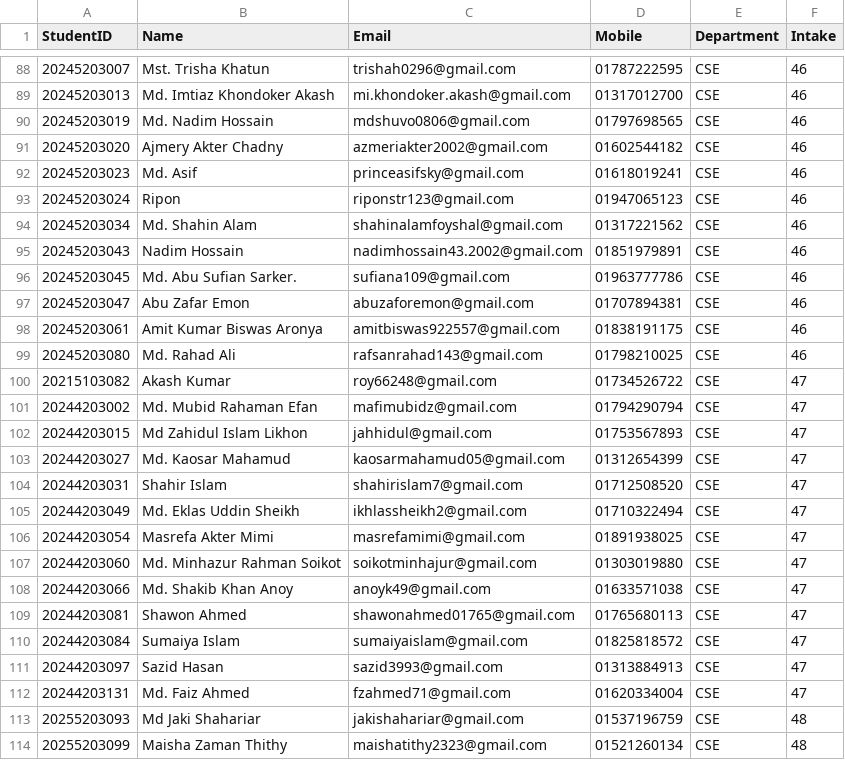
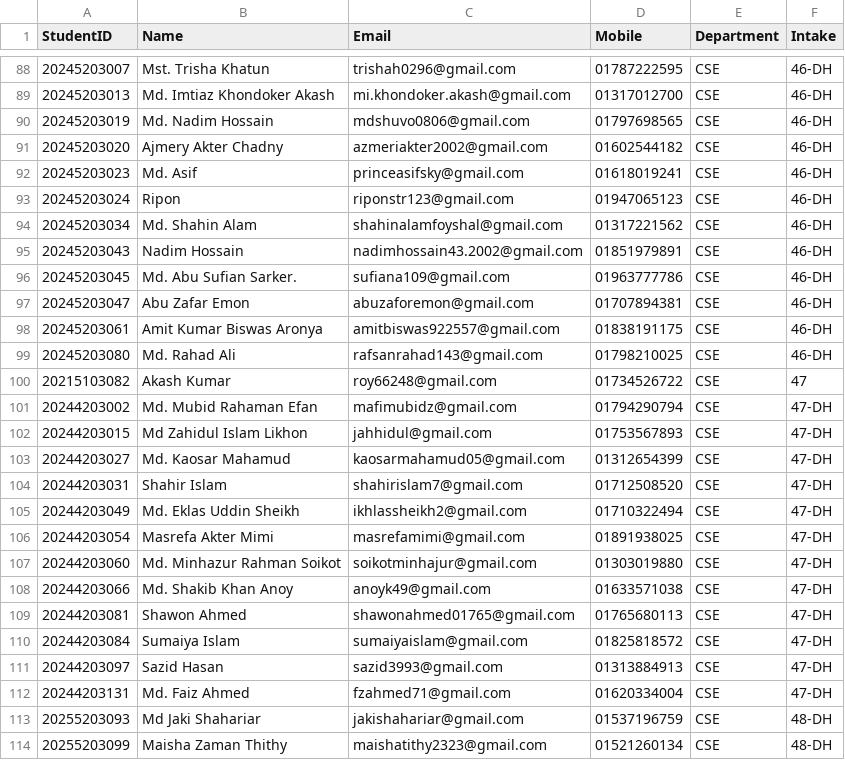
Before and after one commit to official-mafuzalam/it-club-data-filtering, a CSV file: IT-Club-All-Member.csv, drawn as a sheet; only a part is shown, gaps mark what is left out; the diff covers the shown part only.

```diff
--- a/IT-Club-All-Member.csv
+++ b/IT-Club-All-Member.csv
@@ -88,27 +88,27 @@ StudentID,Name,Email,Mobile,Department,Intake
-20245203007,Mst. Trisha Khatun,trishah0296@gmail.com,01787222595,CSE,46
-20245203013,Md. Imtiaz Khondoker Akash,mi.khondoker.akash@gmail.com,01317012700,CSE,46
-20245203019,Md. Nadim Hossain,mdshuvo0806@gmail.com,01797698565,CSE,46
-20245203020,Ajmery Akter Chadny,azmeriakter2002@gmail.com,01602544182,CSE,46
-20245203023,Md. Asif,princeasifsky@gmail.com,01618019241,CSE,46
-20245203024,Ripon,riponstr123@gmail.com,01947065123,CSE,46
-20245203034,Md. Shahin Alam,shahinalamfoyshal@gmail.com,01317221562,CSE,46
-20245203043,Nadim Hossain,nadimhossain43.2002@gmail.com,01851979891,CSE,46
-20245203045,Md. Abu Sufian Sarker.,sufiana109@gmail.com,01963777786,CSE,46
-20245203047,Abu Zafar Emon,abuzaforemon@gmail.com,01707894381,CSE,46
-20245203061,Amit Kumar Biswas Aronya,amitbiswas922557@gmail.com,01838191175,CSE,46
-20245203080,Md. Rahad Ali,rafsanrahad143@gmail.com,01798210025,CSE,46
+20245203007,Mst. Trisha Khatun,trishah0296@gmail.com,01787222595,CSE,46-DH
+20245203013,Md. Imtiaz Khondoker Akash,mi.khondoker.akash@gmail.com,01317012700,CSE,46-DH
+20245203019,Md. Nadim Hossain,mdshuvo0806@gmail.com,01797698565,CSE,46-DH
+20245203020,Ajmery Akter Chadny,azmeriakter2002@gmail.com,01602544182,CSE,46-DH
+20245203023,Md. Asif,princeasifsky@gmail.com,01618019241,CSE,46-DH
+20245203024,Ripon,riponstr123@gmail.com,01947065123,CSE,46-DH
+20245203034,Md. Shahin Alam,shahinalamfoyshal@gmail.com,01317221562,CSE,46-DH
+20245203043,Nadim Hossain,nadimhossain43.2002@gmail.com,01851979891,CSE,46-DH
+20245203045,Md. Abu Sufian Sarker.,sufiana109@gmail.com,01963777786,CSE,46-DH
+20245203047,Abu Zafar Emon,abuzaforemon@gmail.com,01707894381,CSE,46-DH
+20245203061,Amit Kumar Biswas Aronya,amitbiswas922557@gmail.com,01838191175,CSE,46-DH
+20245203080,Md. Rahad Ali,rafsanrahad143@gmail.com,01798210025,CSE,46-DH
 20215103082,Akash Kumar,roy66248@gmail.com,01734526722,CSE,47
-20244203002,Md. Mubid Rahaman Efan,mafimubidz@gmail.com,01794290794,CSE,47
-20244203015,Md Zahidul Islam Likhon,jahhidul@gmail.com,01753567893,CSE,47
-20244203027,Md. Kaosar Mahamud,kaosarmahamud05@gmail.com,01312654399,CSE,47
-20244203031,Shahir Islam,shahirislam7@gmail.com,01712508520,CSE,47
-20244203049,Md. Eklas Uddin Sheikh,ikhlassheikh2@gmail.com,01710322494,CSE,47
-20244203054,Masrefa Akter Mimi,masrefamimi@gmail.com,01891938025,CSE,47
-20244203060,Md. Minhazur Rahman Soikot,soikotminhajur@gmail.com,01303019880,CSE,47
-20244203066,Md. Shakib Khan Anoy,anoyk49@gmail.com,01633571038,CSE,47
-20244203081,Shawon Ahmed,shawonahmed01765@gmail.com,01765680113,CSE,47
-20244203084,Sumaiya Islam,sumaiyaislam@gmail.com,01825818572,CSE,47
-20244203097,Sazid Hasan,sazid3993@gmail.com,01313884913,CSE,47
-20244203131,Md. Faiz Ahmed,fzahmed71@gmail.com,01620334004,CSE,47
-20255203093,Md Jaki Shahariar,jakishahariar@gmail.com,01537196759,CSE,48
-20255203099,Maisha Zaman Thithy,maishatithy2323@gmail.com,01521260134,CSE,48
+20244203002,Md. Mubid Rahaman Efan,mafimubidz@gmail.com,01794290794,CSE,47-DH
+20244203015,Md Zahidul Islam Likhon,jahhidul@gmail.com,01753567893,CSE,47-DH
+20244203027,Md. Kaosar Mahamud,kaosarmahamud05@gmail.com,01312654399,CSE,47-DH
+20244203031,Shahir Islam,shahirislam7@gmail.com,01712508520,CSE,47-DH
+20244203049,Md. Eklas Uddin Sheikh,ikhlassheikh2@gmail.com,01710322494,CSE,47-DH
+20244203054,Masrefa Akter Mimi,masrefamimi@gmail.com,01891938025,CSE,47-DH
+20244203060,Md. Minhazur Rahman Soikot,soikotminhajur@gmail.com,01303019880,CSE,47-DH
+20244203066,Md. Shakib Khan Anoy,anoyk49@gmail.com,01633571038,CSE,47-DH
+20244203081,Shawon Ahmed,shawonahmed01765@gmail.com,01765680113,CSE,47-DH
+20244203084,Sumaiya Islam,sumaiyaislam@gmail.com,01825818572,CSE,47-DH
+20244203097,Sazid Hasan,sazid3993@gmail.com,01313884913,CSE,47-DH
+20244203131,Md. Faiz Ahmed,fzahmed71@gmail.com,01620334004,CSE,47-DH
+20255203093,Md Jaki Shahariar,jakishahariar@gmail.com,01537196759,CSE,48-DH
+20255203099,Maisha Zaman Thithy,maishatithy2323@gmail.com,01521260134,CSE,48-DH
```
Also changed, not shown: 28 edited cells elsewhere in this file, 1 other file.
